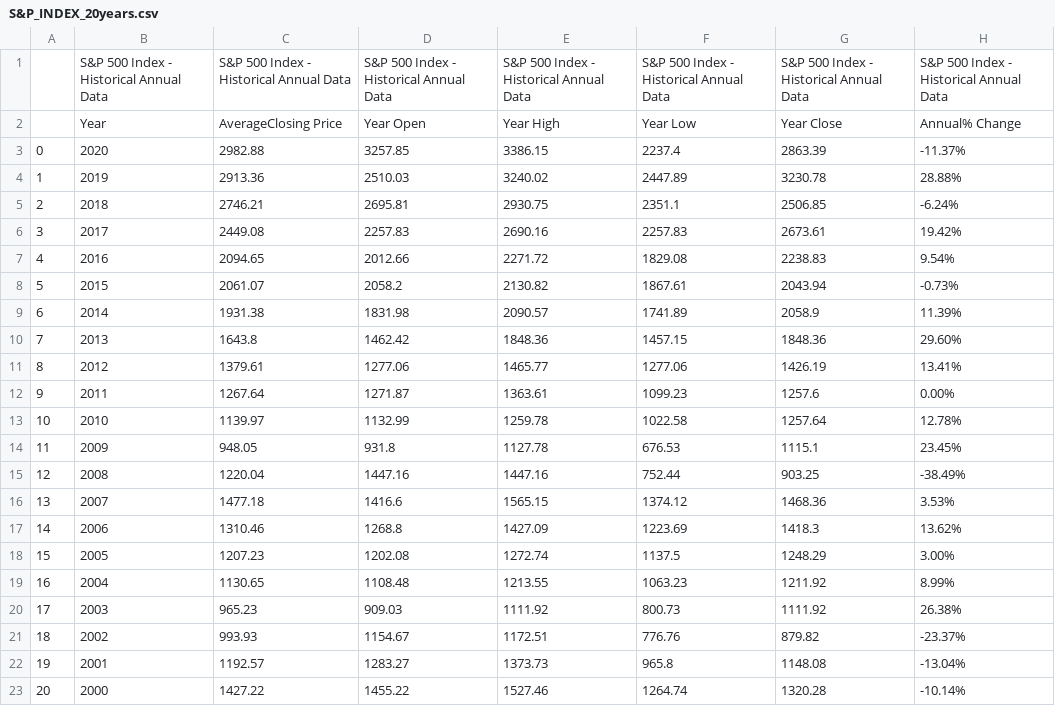
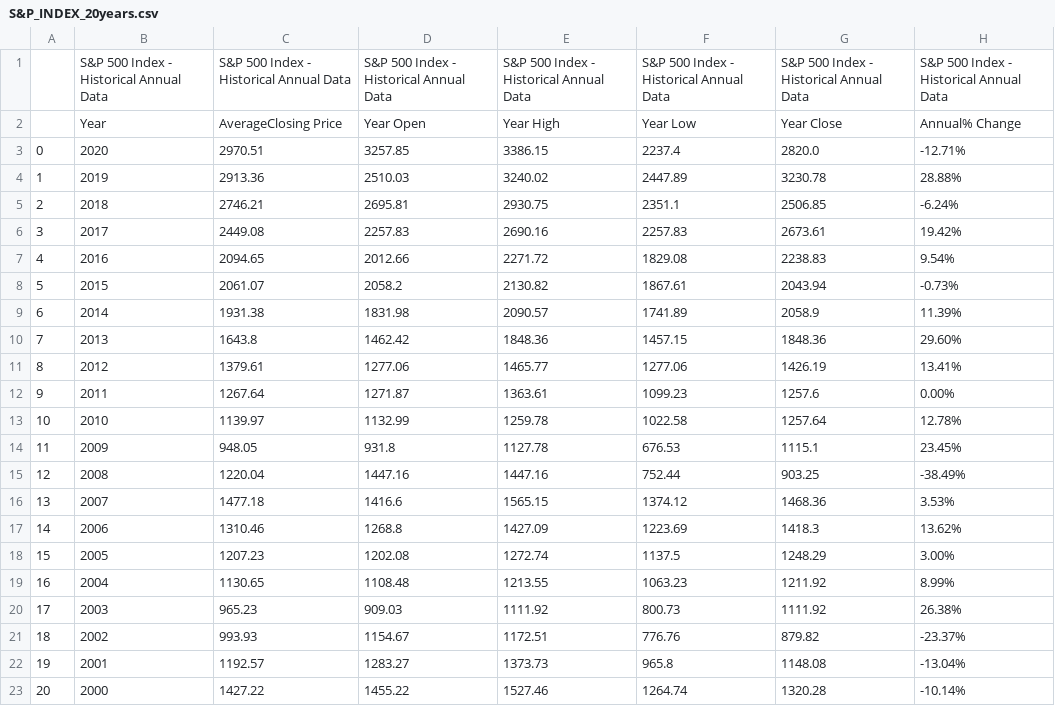
Before and after one commit to federicocestau/Capital-Markets-Challenge, a CSV file: S&P_INDEX_20years.csv, drawn as a sheet.

```diff
--- a/S&P_INDEX_20years.csv
+++ b/S&P_INDEX_20years.csv
@@ -2,3 +2,3 @@
 ,Year,AverageClosing Price,Year Open,Year High,Year Low,Year Close,Annual% Change
-0,2020,2982.88,3257.85,3386.15,2237.4,2863.39,-11.37%
+0,2020,2970.51,3257.85,3386.15,2237.4,2820.0,-12.71%
 1,2019,2913.36,2510.03,3240.02,2447.89,3230.78,28.88%
```
Also changed, not shown: DJIA_INDEX_20years.csv, NASDAQ_INDEX_20years.csv, 4 other files.
